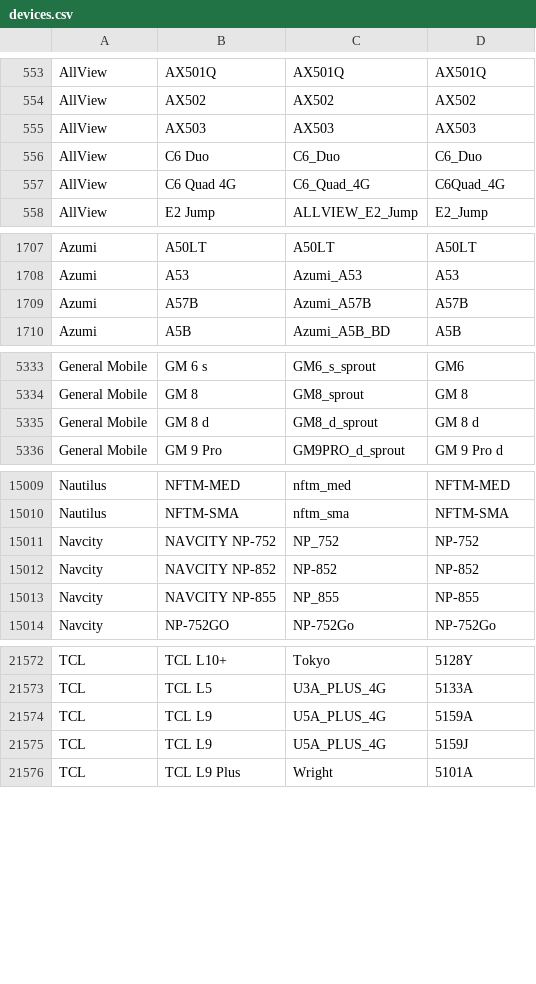
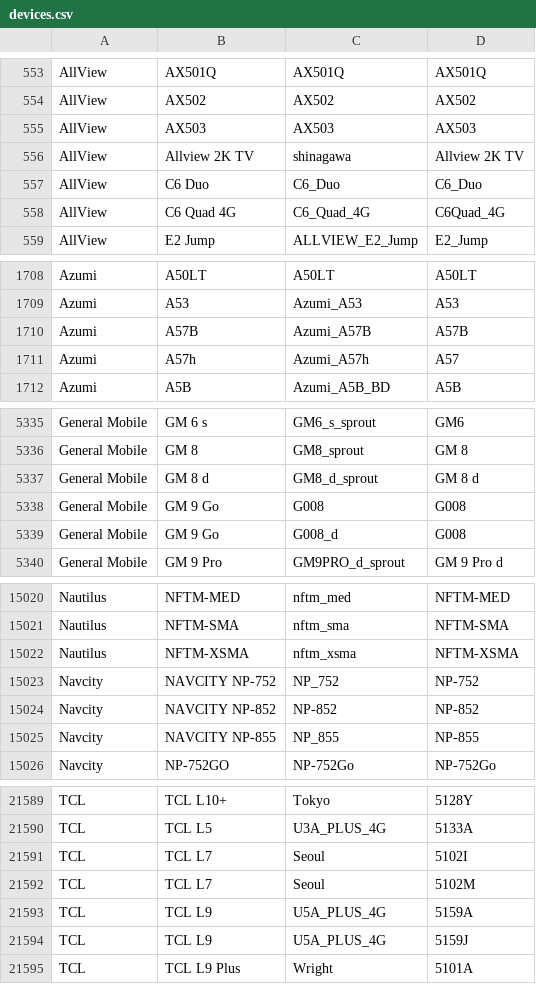
Before and after one commit to bbc/android-devices, a CSV file: content/devices.csv, drawn as a sheet; only a part is shown, gaps mark what is left out; the diff covers the shown part only; the diff names each change by its address in the sheet, - before the commit and + after, or states it on an @@ line.

```diff
--- a/content/devices.csv
+++ b/content/devices.csv
+row 556: AllView | Allview 2K TV | shinagawa | Allview 2K TV
+row 1711: Azumi | A57h | Azumi_A57h | A57
+row 5338: General Mobile | GM 9 Go | G008 | G008
+row 5339: General Mobile | GM 9 Go | G008_d | G008
+row 15022: Nautilus | NFTM-XSMA | nftm_xsma | NFTM-XSMA
+row 21591: TCL | TCL L7 | Seoul | 5102I
+row 21592: TCL | TCL L7 | Seoul | 5102M
```
Also changed, not shown: 20 added rows elsewhere in this file.
